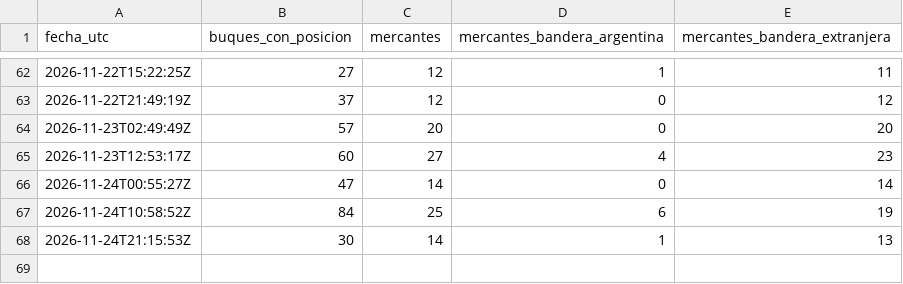
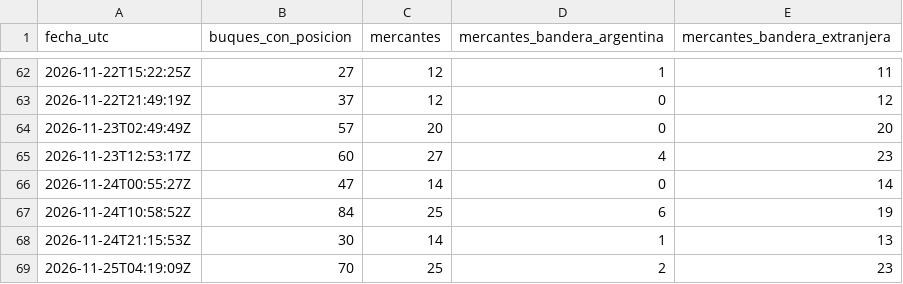
Before and after one commit to aquinolautaro0020-sketch/observatorio-bandera-mercante, a CSV file: data/historial.csv, drawn as a sheet; only a part is shown, gaps mark what is left out; the diff names each change by its address in the sheet, - before the commit and + after, or states it on an @@ line.

```diff
--- a/data/historial.csv
+++ b/data/historial.csv
+row 69: 2026-11-25T04:19:09Z | 70 | 25 | 2 | 23
```
Also changed, not shown: 2 other files.
